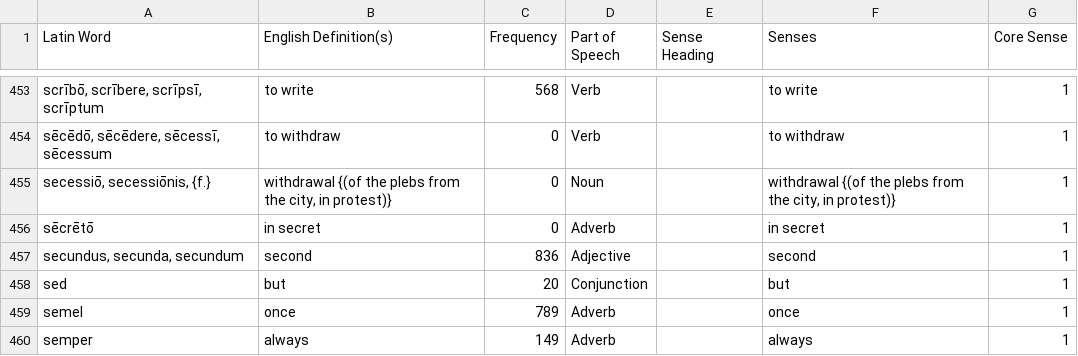
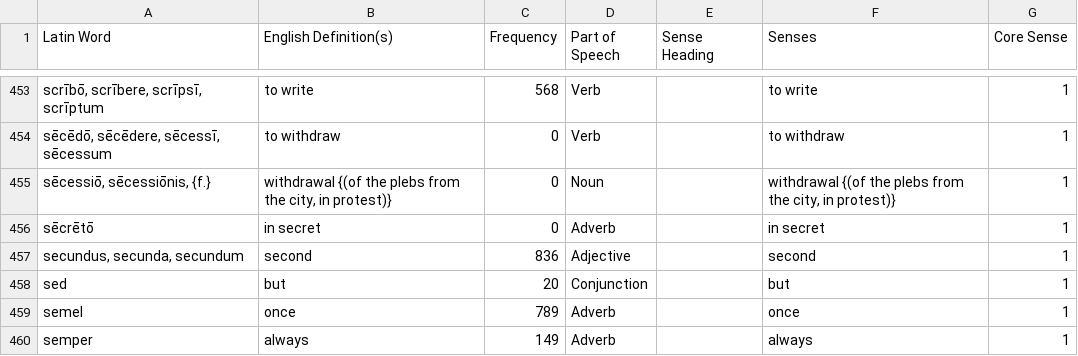
Before and after one commit to samuelshotchkiss-jpg/latindictionary-latiniii2627, a CSV file: vocabulary.csv, drawn as a sheet; only a part is shown, gaps mark what is left out; the diff names each change by its address in the sheet, - before the commit and + after, or states it on an @@ line.

Commit message:
Regenerate vocabulary.csv + forms.csv + english.json from the toolkit (commit 17f1210d, 2026-09-23)

```diff
--- a/vocabulary.csv
+++ b/vocabulary.csv
-A455 (Latin Word): secessiō, secessiōnis, {f.}
+A455 (Latin Word): sēcessiō, sēcessiōnis, {f.}
```
